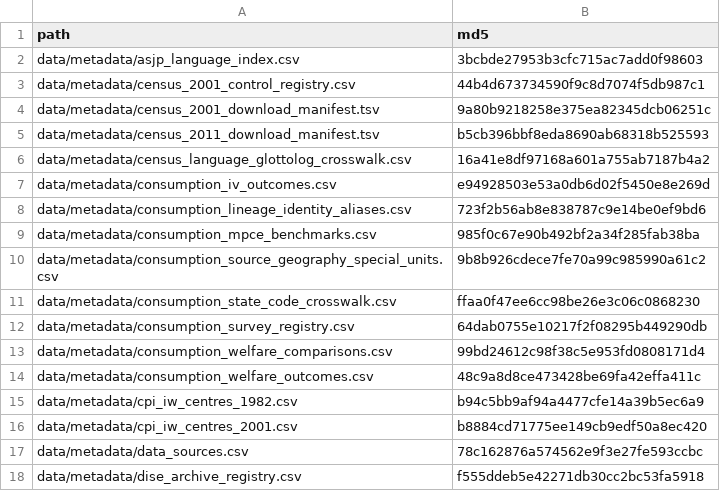
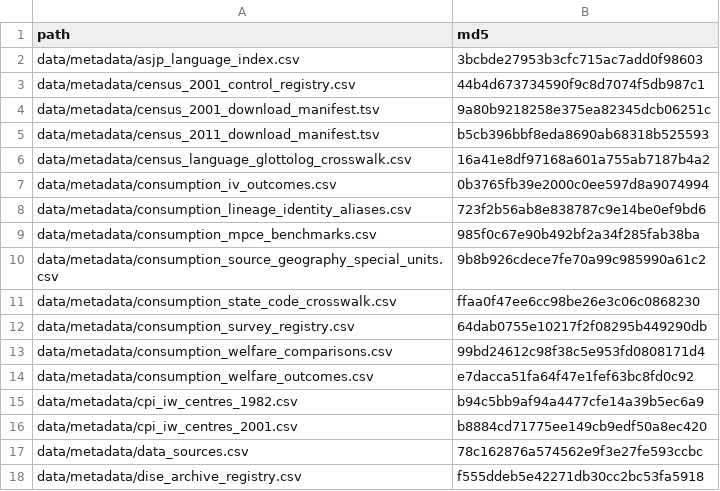
Before and after one commit to rishavbroy/emi-inequality-india, a CSV file: data/metadata/checksums.csv, drawn as a sheet; only a part is shown.

Commit message:
chore(metadata): refresh consumption checksums

```diff
--- a/data/metadata/checksums.csv
+++ b/data/metadata/checksums.csv
@@ -6,3 +6,3 @@ data/metadata/census_2011_download_manifest.tsv,b5cb396bbf8eda8690ab68318b525593
 data/metadata/census_language_glottolog_crosswalk.csv,16a41e8df97168a601a755ab7187b4a2
-data/metadata/consumption_iv_outcomes.csv,e94928503e53a0db6d02f5450e8e269d
+data/metadata/consumption_iv_outcomes.csv,0b3765fb39e2000c0ee597d8a9074994
 data/metadata/consumption_lineage_identity_aliases.csv,723f2b56ab8e838787c9e14be0ef9bd6
@@ -13,3 +13,3 @@ data/metadata/consumption_survey_registry.csv,64dab0755e10217f2f08295b449290db
 data/metadata/consumption_welfare_comparisons.csv,99bd24612c98f38c5e953fd0808171d4
-data/metadata/consumption_welfare_outcomes.csv,48c9a8d8ce473428be69fa42effa411c
+data/metadata/consumption_welfare_outcomes.csv,e7dacca51fa64f47e1fef63bc8fd0c92
 data/metadata/cpi_iw_centres_1982.csv,b94c5bb9af94a4477cfe14a39b5ec6a9
```
